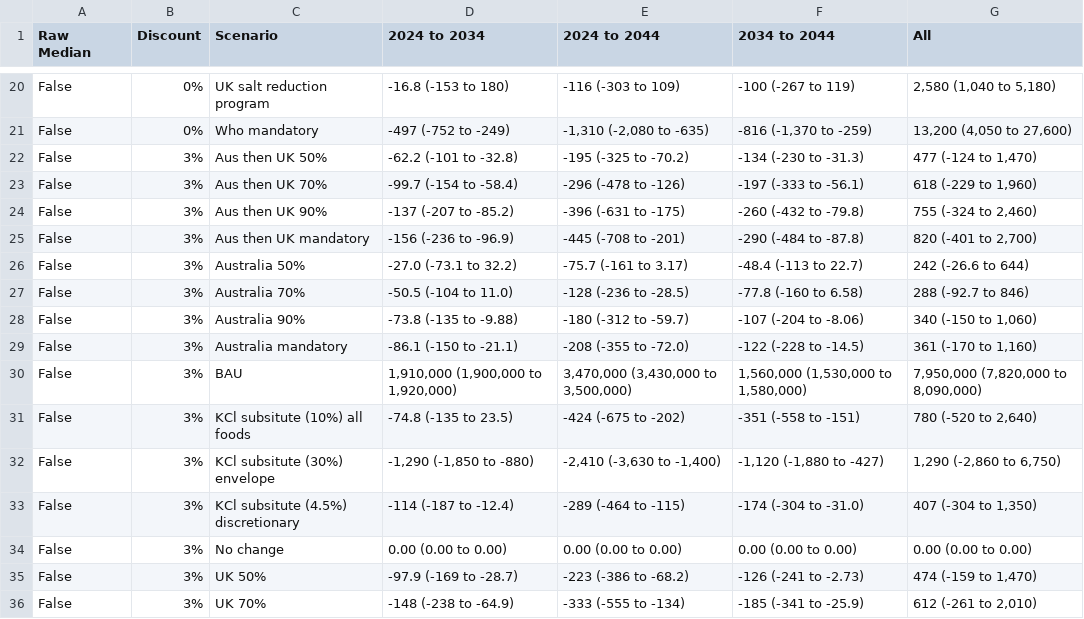
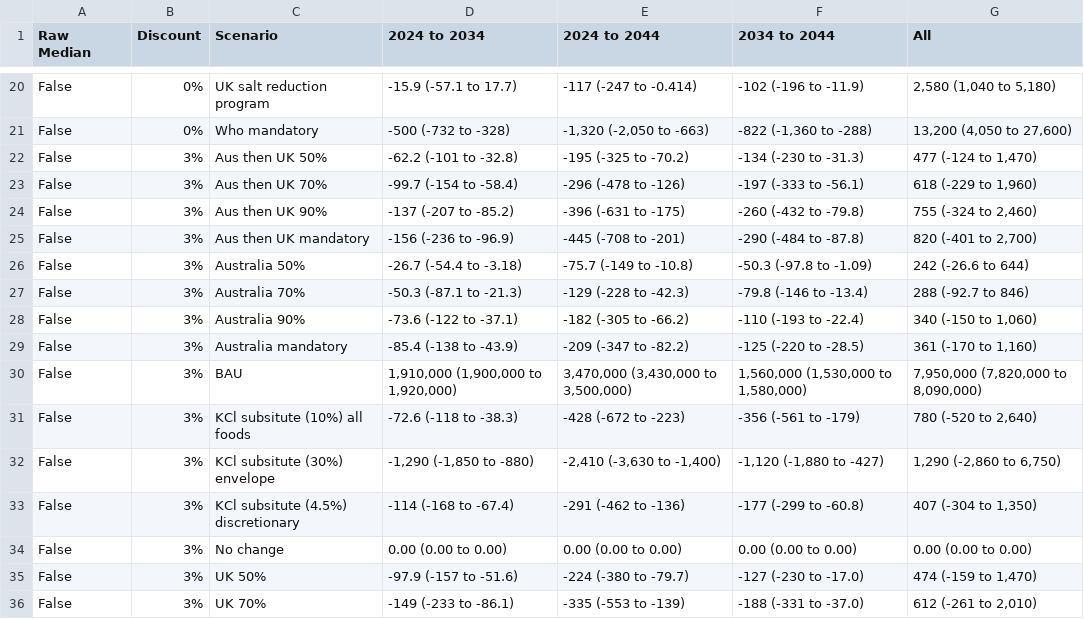
Before and after one commit to population-interventions/PythonGlue, a CSV file: PMSLT_output/output/healthExpendGovMillions.csv, drawn as a sheet; only a part is shown, gaps mark what is left out; the diff covers the shown part only; the diff names each change by its address in the sheet, - before the commit and + after, or states it on an @@ line.

```diff
--- a/PMSLT_output/output/healthExpendGovMillions.csv
+++ b/PMSLT_output/output/healthExpendGovMillions.csv
-D20 (2024 to 2034): -16.8 (-153 to 180)
+D20 (2024 to 2034): -15.9 (-57.1 to 17.7)
-E20 (2024 to 2044): -116 (-303 to 109)
+E20 (2024 to 2044): -117 (-247 to -0.414)
-F20 (2034 to 2044): -100 (-267 to 119)
+F20 (2034 to 2044): -102 (-196 to -11.9)
-D21 (2024 to 2034): -497 (-752 to -249)
+D21 (2024 to 2034): -500 (-732 to -328)
-E21 (2024 to 2044): -1,310 (-2,080 to -635)
+E21 (2024 to 2044): -1,320 (-2,050 to -663)
-F21 (2034 to 2044): -816 (-1,370 to -259)
+F21 (2034 to 2044): -822 (-1,360 to -288)
-D26 (2024 to 2034): -27.0 (-73.1 to 32.2)
+D26 (2024 to 2034): -26.7 (-54.4 to -3.18)
-E26 (2024 to 2044): -75.7 (-161 to 3.17)
+E26 (2024 to 2044): -75.7 (-149 to -10.8)
-F26 (2034 to 2044): -48.4 (-113 to 22.7)
+F26 (2034 to 2044): -50.3 (-97.8 to -1.09)
-D27 (2024 to 2034): -50.5 (-104 to 11.0)
+D27 (2024 to 2034): -50.3 (-87.1 to -21.3)
-E27 (2024 to 2044): -128 (-236 to -28.5)
+E27 (2024 to 2044): -129 (-228 to -42.3)
-F27 (2034 to 2044): -77.8 (-160 to 6.58)
+F27 (2034 to 2044): -79.8 (-146 to -13.4)
-D28 (2024 to 2034): -73.8 (-135 to -9.88)
+D28 (2024 to 2034): -73.6 (-122 to -37.1)
-E28 (2024 to 2044): -180 (-312 to -59.7)
+E28 (2024 to 2044): -182 (-305 to -66.2)
-F28 (2034 to 2044): -107 (-204 to -8.06)
+F28 (2034 to 2044): -110 (-193 to -22.4)
-D29 (2024 to 2034): -86.1 (-150 to -21.1)
+D29 (2024 to 2034): -85.4 (-138 to -43.9)
-E29 (2024 to 2044): -208 (-355 to -72.0)
+E29 (2024 to 2044): -209 (-347 to -82.2)
-F29 (2034 to 2044): -122 (-228 to -14.5)
+F29 (2034 to 2044): -125 (-220 to -28.5)
-D31 (2024 to 2034): -74.8 (-135 to 23.5)
+D31 (2024 to 2034): -72.6 (-118 to -38.3)
-E31 (2024 to 2044): -424 (-675 to -202)
+E31 (2024 to 2044): -428 (-672 to -223)
-F31 (2034 to 2044): -351 (-558 to -151)
+F31 (2034 to 2044): -356 (-561 to -179)
-D33 (2024 to 2034): -114 (-187 to -12.4)
+D33 (2024 to 2034): -114 (-168 to -67.4)
-E33 (2024 to 2044): -289 (-464 to -115)
+E33 (2024 to 2044): -291 (-462 to -136)
-F33 (2034 to 2044): -174 (-304 to -31.0)
+F33 (2034 to 2044): -177 (-299 to -60.8)
-D35 (2024 to 2034): -97.9 (-169 to -28.7)
+D35 (2024 to 2034): -97.9 (-157 to -51.6)
-E35 (2024 to 2044): -223 (-386 to -68.2)
+E35 (2024 to 2044): -224 (-380 to -79.7)
-F35 (2034 to 2044): -126 (-241 to -2.73)
+F35 (2034 to 2044): -127 (-230 to -17.0)
-D36 (2024 to 2034): -148 (-238 to -64.9)
+D36 (2024 to 2034): -149 (-233 to -86.1)
-E36 (2024 to 2044): -333 (-555 to -134)
+E36 (2024 to 2044): -335 (-553 to -139)
-F36 (2034 to 2044): -185 (-341 to -25.9)
+F36 (2034 to 2044): -188 (-331 to -37.0)
```
Also changed, not shown: 138 edited cells elsewhere in this file, PMSLT_output/output/ICERhealthExpendGovIndMinusIncomeThousandsPerHaly.csv, PMSLT_output/output/ICERhealthExpendGovThousandsPerHaly.csv, 14 other files.
